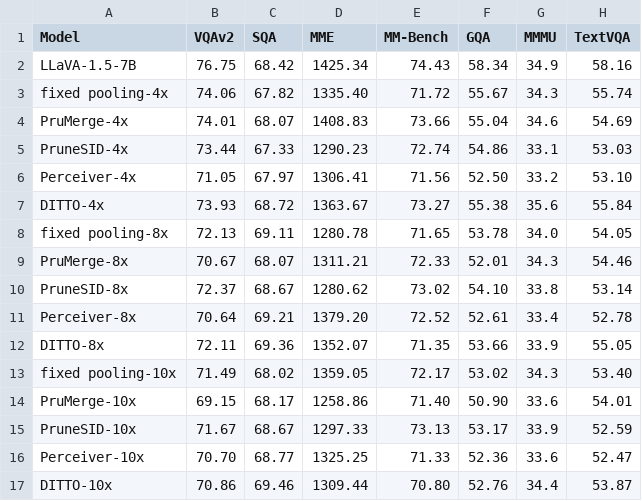
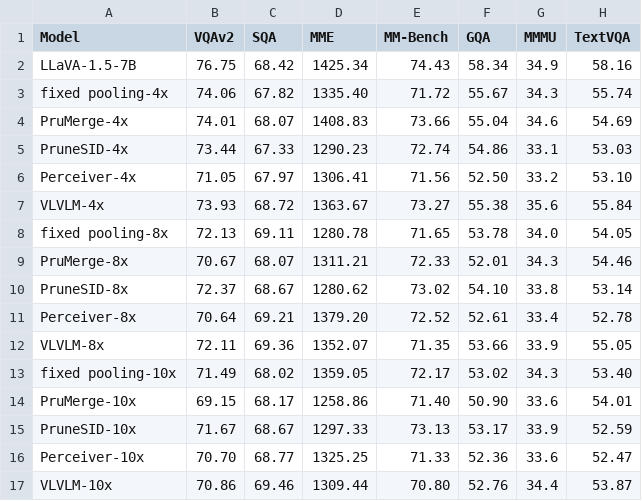
Before and after one commit to Yusen-Peng/DRIP, a CSV file: results/full_7B_last.csv, drawn as a sheet; only a part is shown; the diff names each change by its address in the sheet, - before the commit and + after, or states it on an @@ line.

```diff
--- a/results/full_7B_last.csv
+++ b/results/full_7B_last.csv
-A7 (Model): DITTO-4x
+A7 (Model): VLVLM-4x
-A12 (Model): DITTO-8x
+A12 (Model): VLVLM-8x
-A17 (Model): DITTO-10x
+A17 (Model): VLVLM-10x
```
Also changed, not shown: results/SigLIP2_7B_last.csv, results/full_7B_second_to_last.csv, 17 other files.
